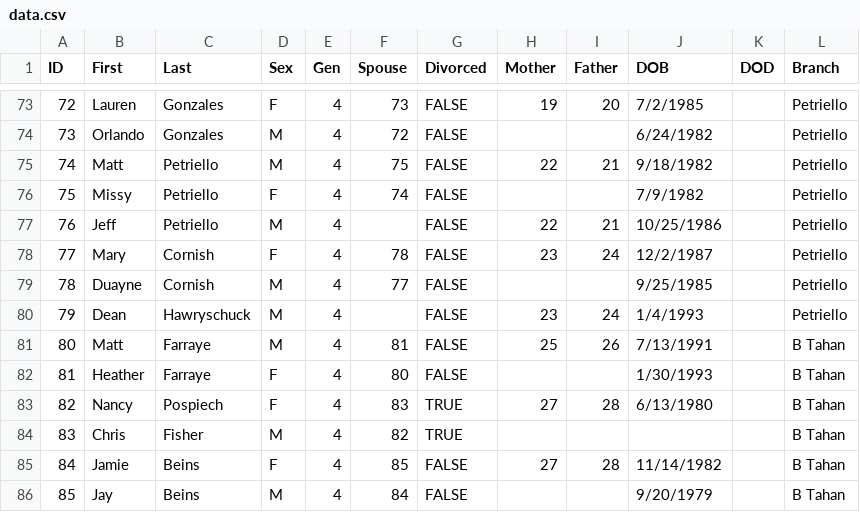
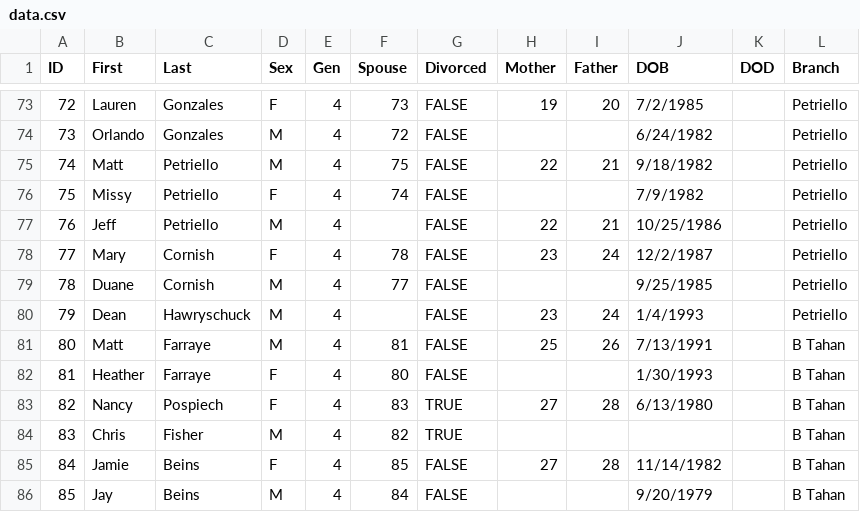
Before and after one commit to umbraudax/tahantree, a CSV file: public/data.csv, drawn as a sheet; only a part is shown, gaps mark what is left out.

Commit message:
Correct spelling of "Duayne" to "Duane" in public data.csv for improved data accuracy.

```diff
--- a/public/data.csv
+++ b/public/data.csv
@@ -78,3 +78,3 @@ ID,First,Last,Sex,Gen,Spouse,Divorced,Mother,Father,DOB,DOD,Branch
 77,Mary,Cornish,F,4,78,FALSE,23,24,12/2/1987,,Petriello
-78,Duayne,Cornish,M,4,77,FALSE,,,9/25/1985,,Petriello
+78,Duane,Cornish,M,4,77,FALSE,,,9/25/1985,,Petriello
 79,Dean,Hawryschuck,M,4,,FALSE,23,24,1/4/1993,,Petriello
```
